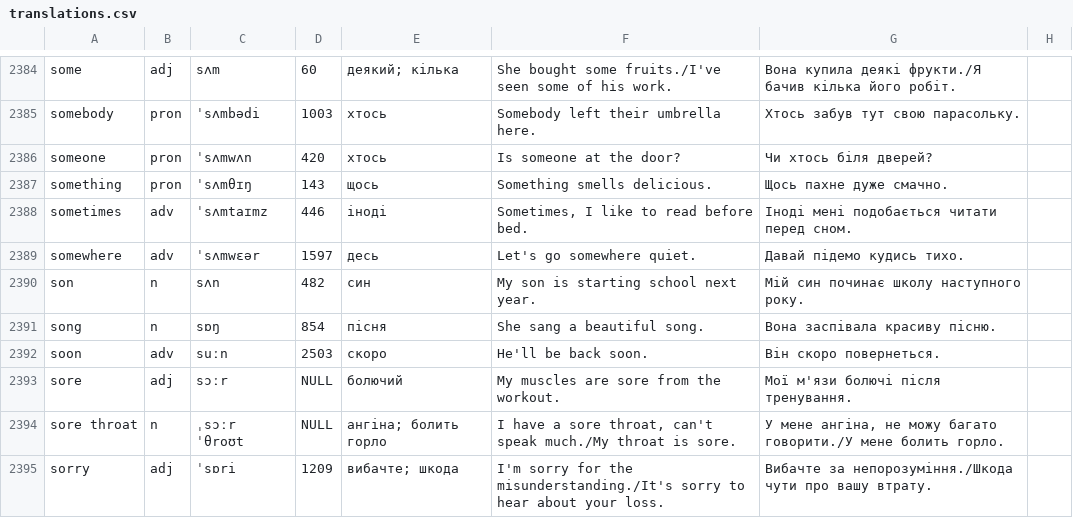
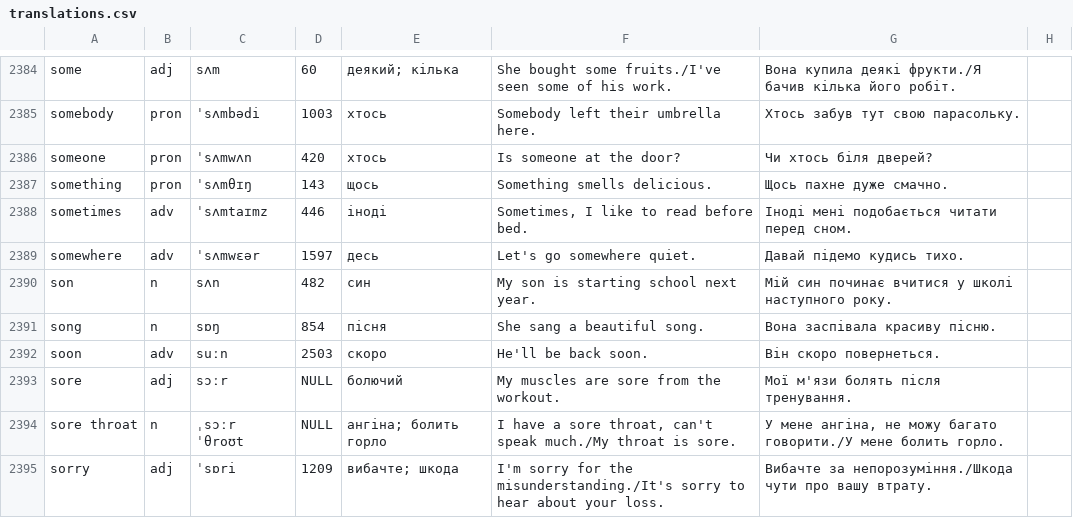
Before and after one commit to MichaelKazarian/LexicalMinimumEn, a CSV file: data/translations.csv, drawn as a sheet; only a part is shown, gaps mark what is left out; the diff covers the shown part only.

```diff
--- a/data/translations.csv
+++ b/data/translations.csv
@@ -2389,6 +2389,6 @@ sometimes|adv|ˈsʌmtaɪmz|446|іноді|Sometimes, I like to read before bed.|
 somewhere|adv|ˈsʌmwɛər|1597|десь|Let's go somewhere quiet.|Давай підемо кудись тихо.
-son|n|sʌn|482|син|My son is starting school next year.|Мій син починає школу наступного року.
+son|n|sʌn|482|син|My son is starting school next year.|Мій син починає вчитися у школі наступного року.
 song|n|sɒŋ|854|пісня|She sang a beautiful song.|Вона заспівала красиву пісню.
 soon|adv|suːn|2503|скоро|He'll be back soon.|Він скоро повернеться.
-sore|adj|sɔːr|NULL|болючий|My muscles are sore from the workout.|Мої м'язи болючі після тренування.
+sore|adj|sɔːr|NULL|болючий|My muscles are sore from the workout.|Мої м'язи болять після тренування.
 sore throat|n|ˌsɔːr ˈθroʊt|NULL|ангіна; болить горло|I have a sore throat, can't speak much./My throat is sore.|У мене ангіна, не можу багато говорити./У мене болить горло.
```
Also changed, not shown: 3 added rows, 1 removed row and 63 edited cells elsewhere in this file, 1 other file.
